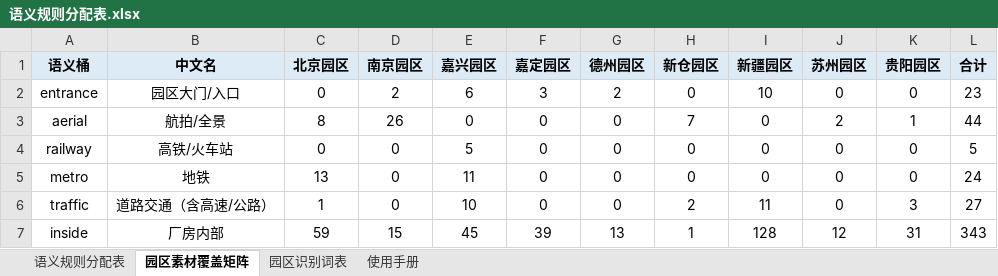
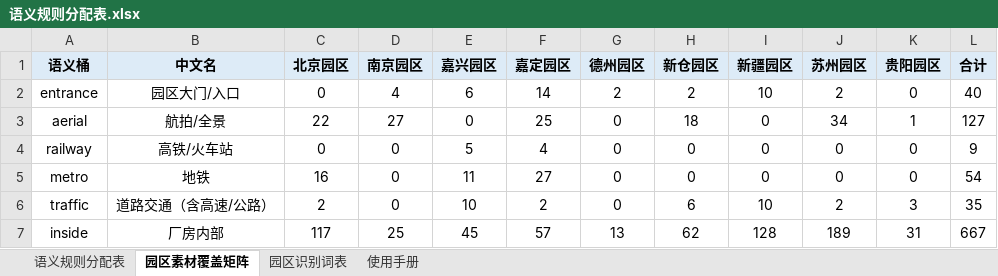
Before and after one commit to kcs060073-ui/yuanliu, an Excel workbook: 语义规则分配表.xlsx, sheet 园区素材覆盖矩阵, drawn as a sheet; only a part is shown; values as stored, in another font and other column widths than the file's, no borders; the diff covers the shown part only; the diff names each change by its address in the sheet, - before the commit and + after, or states it on an @@ line.

```diff
--- a/语义规则分配表.xlsx (sheet 园区素材覆盖矩阵)
+++ b/语义规则分配表.xlsx (sheet 园区素材覆盖矩阵)
-D2 (南京园区): 2
+D2 (南京园区): 4
-F2 (嘉定园区): 3
+F2 (嘉定园区): 14
-H2 (新仓园区): 0
+H2 (新仓园区): 2
-J2 (苏州园区): 0
+J2 (苏州园区): 2
-L2 (合计): 23
+L2 (合计): 40
-C3 (北京园区): 8
+C3 (北京园区): 22
-D3 (南京园区): 26
+D3 (南京园区): 27
-F3 (嘉定园区): 0
+F3 (嘉定园区): 25
-H3 (新仓园区): 7
+H3 (新仓园区): 18
-J3 (苏州园区): 2
+J3 (苏州园区): 34
-L3 (合计): 44
+L3 (合计): 127
-F4 (嘉定园区): 0
+F4 (嘉定园区): 4
-L4 (合计): 5
+L4 (合计): 9
-C5 (北京园区): 13
+C5 (北京园区): 16
-F5 (嘉定园区): 0
+F5 (嘉定园区): 27
-L5 (合计): 24
+L5 (合计): 54
-C6 (北京园区): 1
+C6 (北京园区): 2
-F6 (嘉定园区): 0
+F6 (嘉定园区): 2
-H6 (新仓园区): 2
+H6 (新仓园区): 6
-I6 (新疆园区): 11
+I6 (新疆园区): 10
-J6 (苏州园区): 0
+J6 (苏州园区): 2
-L6 (合计): 27
+L6 (合计): 35
-C7 (北京园区): 59
+C7 (北京园区): 117
-D7 (南京园区): 15
+D7 (南京园区): 25
-F7 (嘉定园区): 39
+F7 (嘉定园区): 57
-H7 (新仓园区): 1
+H7 (新仓园区): 62
-J7 (苏州园区): 12
+J7 (苏州园区): 189
-L7 (合计): 343
+L7 (合计): 667
```
Also changed, not shown: 27 edited cells elsewhere in this sheet, sheet 使用手册, sheet 语义规则分配表, 20 other files.
